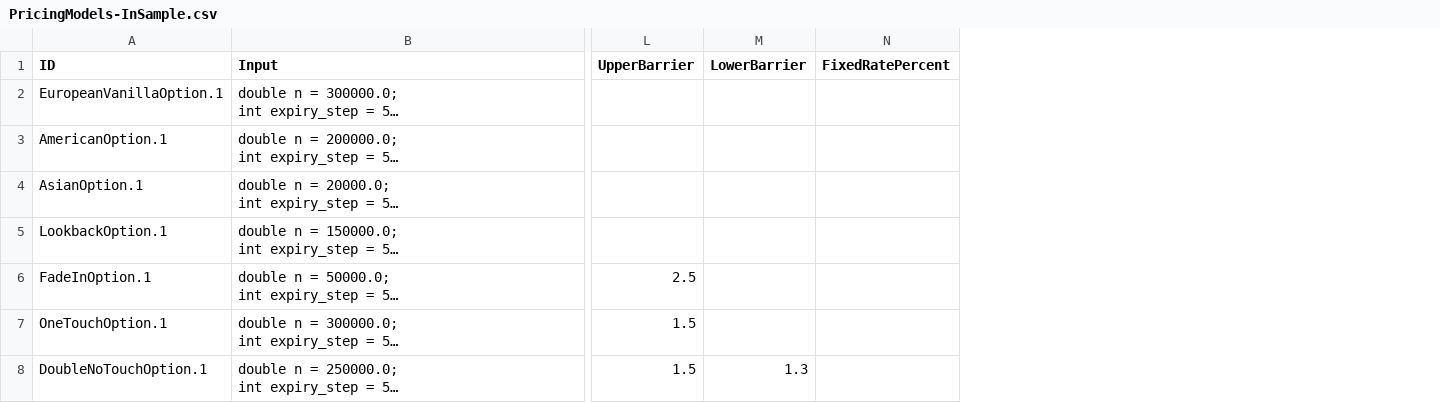
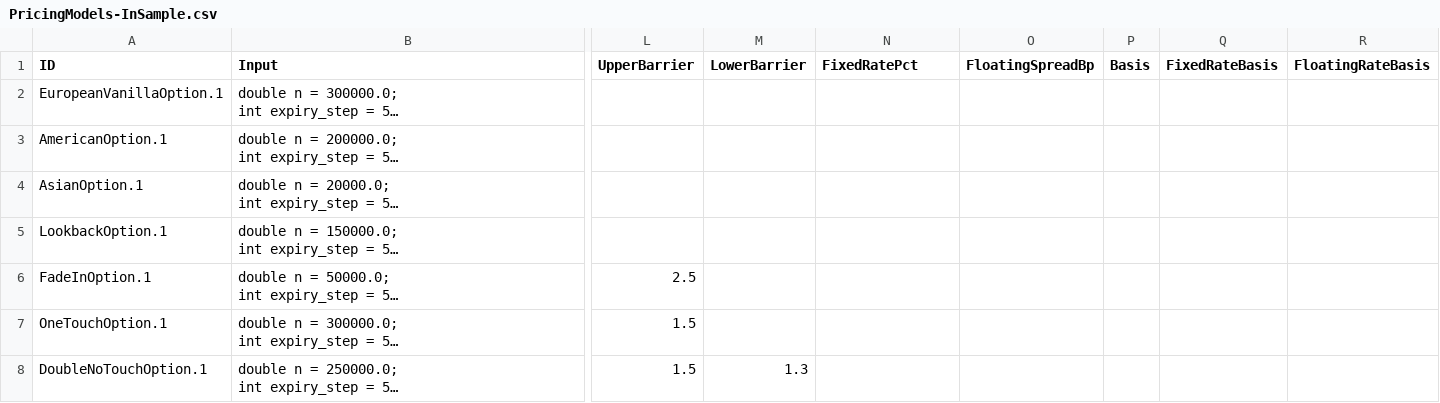
Before and after one commit to compatibl/hackathon-quantminds-2023, a CSV file: data/PricingModels-InSample.csv, drawn as a sheet; only a part is shown, gaps mark what is left out; long unchanged cells end in …; the diff covers the shown part only; the diff names each change by its address in the sheet, - before the commit and + after, or states it on an @@ line.

Commit message:
Two more instruments.

```diff
--- a/data/PricingModels-InSample.csv
+++ b/data/PricingModels-InSample.csv
+column O (FloatingSpreadBp), empty
+column P (Basis), empty
+column Q (FixedRateBasis), empty
+column R (FloatingRateBasis), empty
-N1: FixedRatePercent
+N1: FixedRatePct
```
Also changed, not shown: 2 added rows and 1 edited cell elsewhere in this file, 1 other file.
